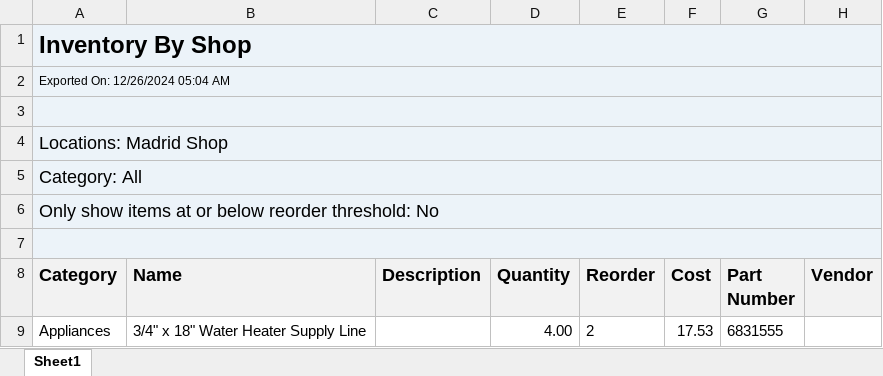
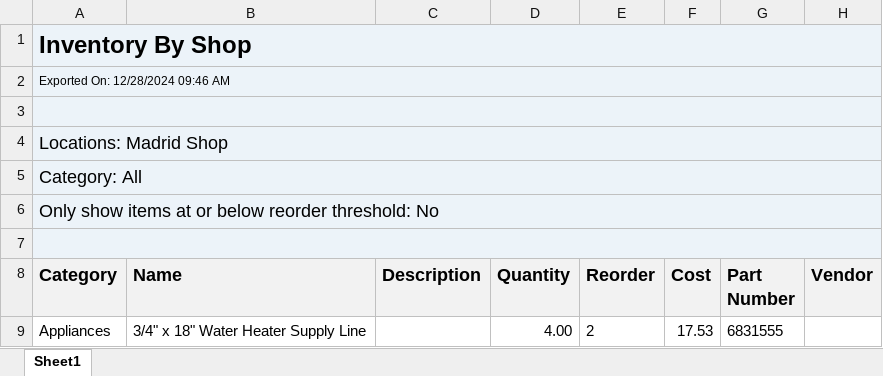
Before and after one commit to AdminKading/Inventory-Verification, an Excel workbook: madrid.xlsx, sheet Sheet1, drawn as a sheet; only a part is shown; values as stored, in another font and other column widths than the file's, no borders; the diff names each change by its address in the sheet, - before the commit and + after, or states it on an @@ line.

```diff
--- a/madrid.xlsx (sheet Sheet1)
+++ b/madrid.xlsx (sheet Sheet1)
-A2 (Category): Exported On: 12/26/2024 05:04 AM
+A2 (Category): Exported On: 12/28/2024 09:46 AM
```
Also changed, not shown: adel.xlsx, newton.xlsx, 4 other files.
